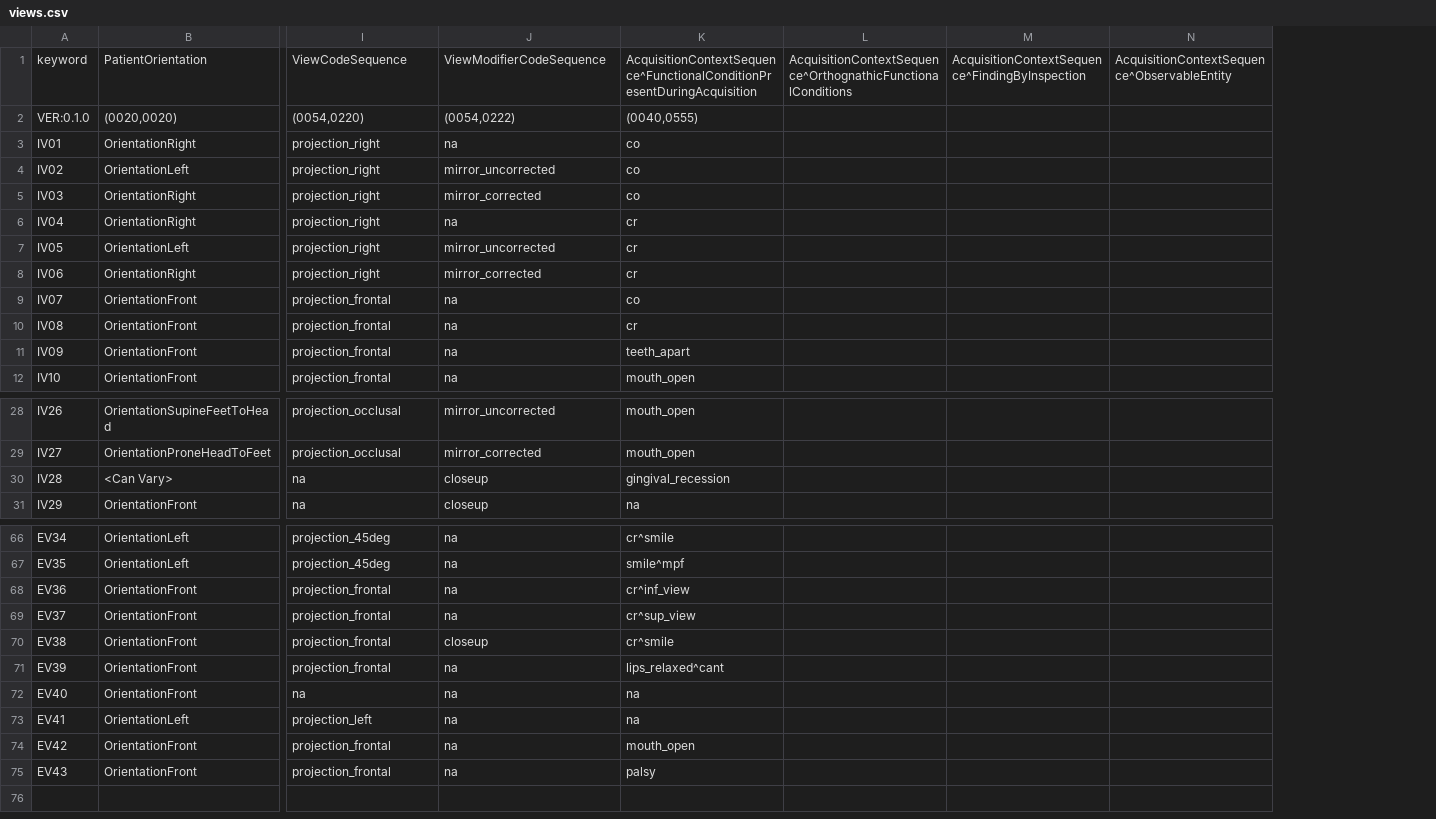
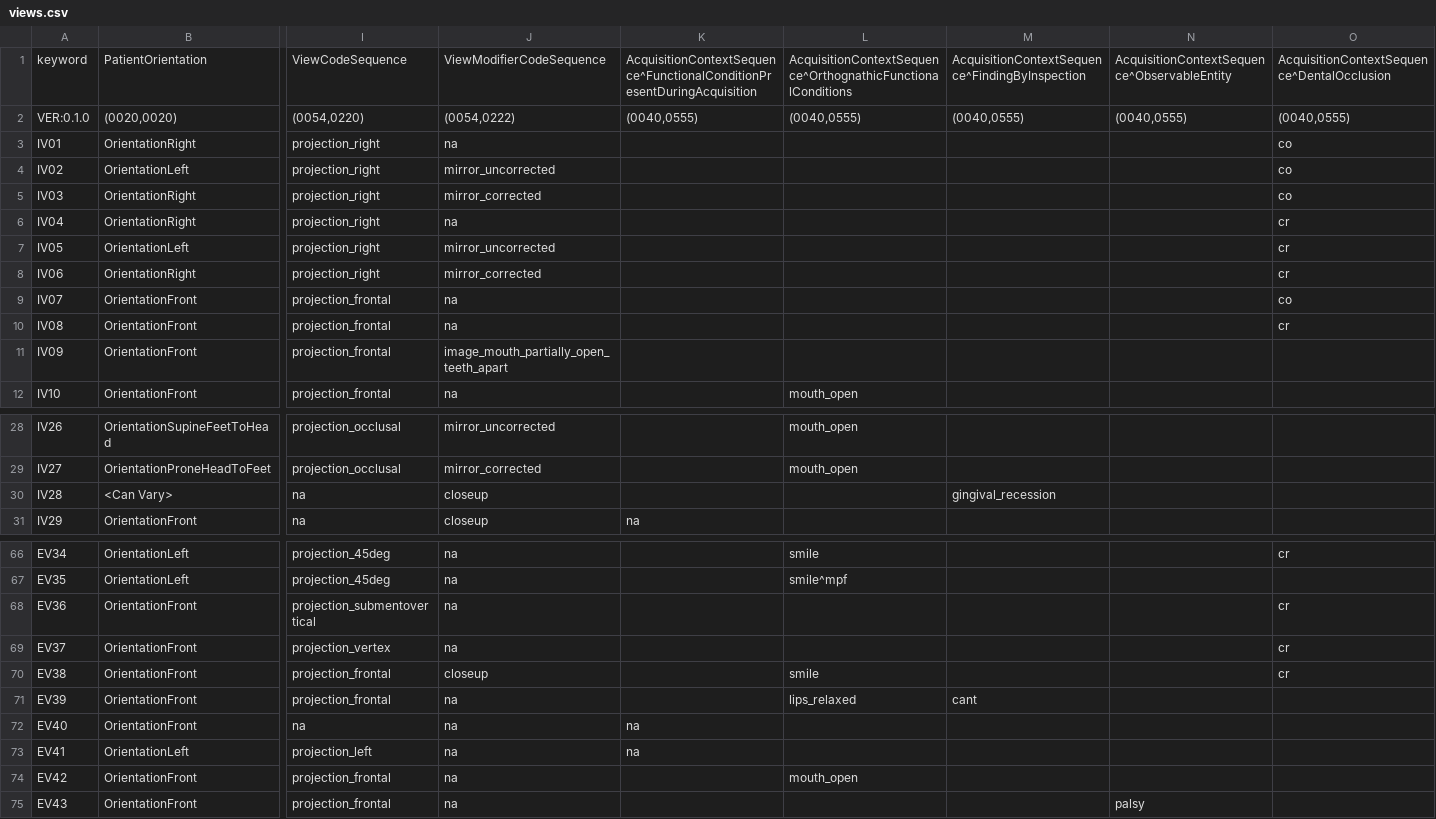
Before and after one commit to open-ortho/dent-oip, a CSV file: source/tables/views.csv, drawn as a sheet; only a part is shown, gaps mark what is left out; removed rows and columns are numbered as before the commit, all else as after; the diff names each change by its address in the sheet, - before the commit and + after, or states it on an @@ line.

```diff
--- a/source/tables/views.csv
+++ b/source/tables/views.csv
-column K, rows 1-12: AcquisitionContextSequence^FunctionalConditionPresentDuringAcquisition | (0040,0555) | co | co | co | cr | cr | cr | co | cr | teeth_apart | mouth_open; rows 28-31: mouth_open | mouth_open | gingival_recession | na; rows 66-75: cr^smile | smile^mpf | cr^inf_view | cr^sup_view | cr^smile | lips_relaxed^cant | na | na | mouth_open | palsy
-column L, row 1: AcquisitionContextSequence^OrthognathicFunctionalConditions
+column K, rows 1-2: AcquisitionContextSequence^FunctionalConditionPresentDuringAcquisition | (0040,0555); row 31: na; rows 72-73: na | na
+column L, rows 1-12: AcquisitionContextSequence^OrthognathicFunctionalConditions | (0040,0555) |  |  |  |  |  |  |  |  |  | mouth_open; rows 28-29: mouth_open | mouth_open; rows 66-74: smile | smile^mpf |  |  | smile | lips_relaxed |  |  | mouth_open
+column O, rows 1-10: AcquisitionContextSequence^DentalOcclusion | (0040,0555) | co | co | co | cr | cr | cr | co | cr; rows 66-70: cr |  | cr | cr | cr
-M2: (empty)
+M2: (0040,0555)
-N2: (empty)
+N2: (0040,0555)
-J11: na
+J11: image_mouth_partially_open_teeth_apart
-M30: (empty)
+M30: gingival_recession
-I68: projection_frontal
+I68: projection_submentovertical
-I69: projection_frontal
+I69: projection_vertex
-M71: (empty)
+M71: cant
-N75: (empty)
+N75: palsy
```
Also changed, not shown: source/tables/codes.csv, 1 other file.
